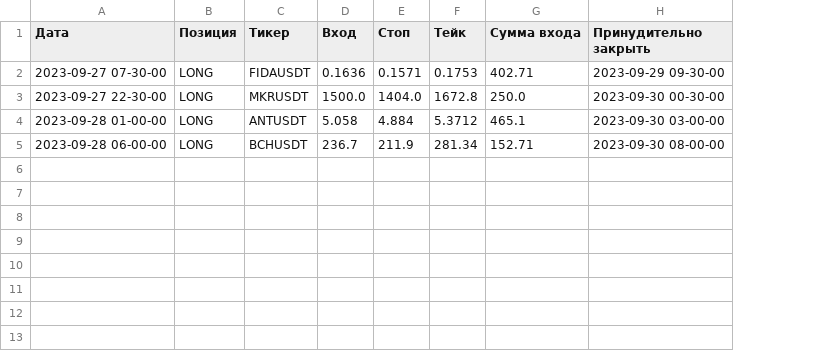
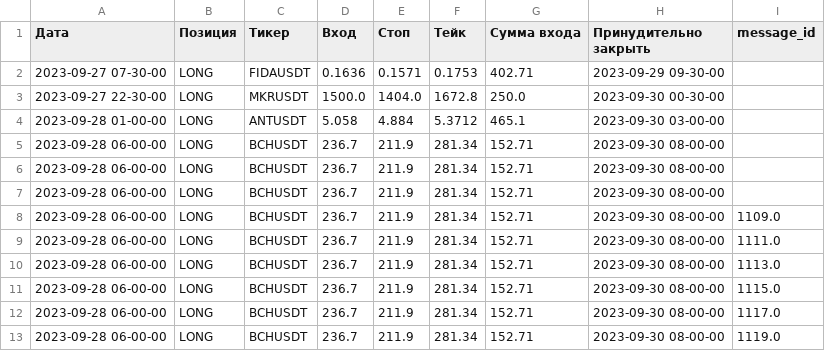
Before and after one commit to pythoncode13/Project_dev, a CSV file: utils/telegram/order_in_process_data.csv, drawn as a sheet; the diff names each change by its address in the sheet, - before the commit and + after, or states it on an @@ line.

Commit message:
Добавил тикеры

```diff
--- a/utils/telegram/order_in_process_data.csv
+++ b/utils/telegram/order_in_process_data.csv
+column I (message_id), empty
+row 6: 2023-09-28 06-00-00 | LONG | BCHUSDT | 236.7 | 211.9 | 281.34 | 152.71 | 2023-09-30 08-00-00
+row 7: 2023-09-28 06-00-00 | LONG | BCHUSDT | 236.7 | 211.9 | 281.34 | 152.71 | 2023-09-30 08-00-00
+row 8: 2023-09-28 06-00-00 | LONG | BCHUSDT | 236.7 | 211.9 | 281.34 | 152.71 | 2023-09-30 08-00-00 | 1109.0
+row 9: 2023-09-28 06-00-00 | LONG | BCHUSDT | 236.7 | 211.9 | 281.34 | 152.71 | 2023-09-30 08-00-00 | 1111.0
+row 10: 2023-09-28 06-00-00 | LONG | BCHUSDT | 236.7 | 211.9 | 281.34 | 152.71 | 2023-09-30 08-00-00 | 1113.0
+row 11: 2023-09-28 06-00-00 | LONG | BCHUSDT | 236.7 | 211.9 | 281.34 | 152.71 | 2023-09-30 08-00-00 | 1115.0
+row 12: 2023-09-28 06-00-00 | LONG | BCHUSDT | 236.7 | 211.9 | 281.34 | 152.71 | 2023-09-30 08-00-00 | 1117.0
+row 13: 2023-09-28 06-00-00 | LONG | BCHUSDT | 236.7 | 211.9 | 281.34 | 152.71 | 2023-09-30 08-00-00 | 1119.0
```
Also changed, not shown: 1 other file.
